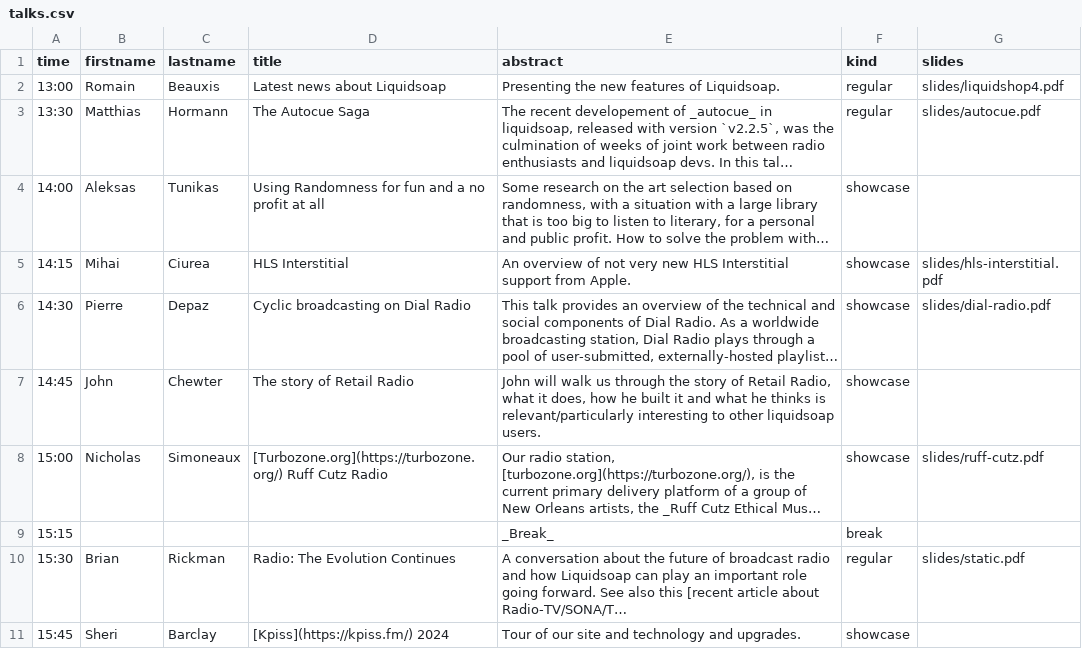
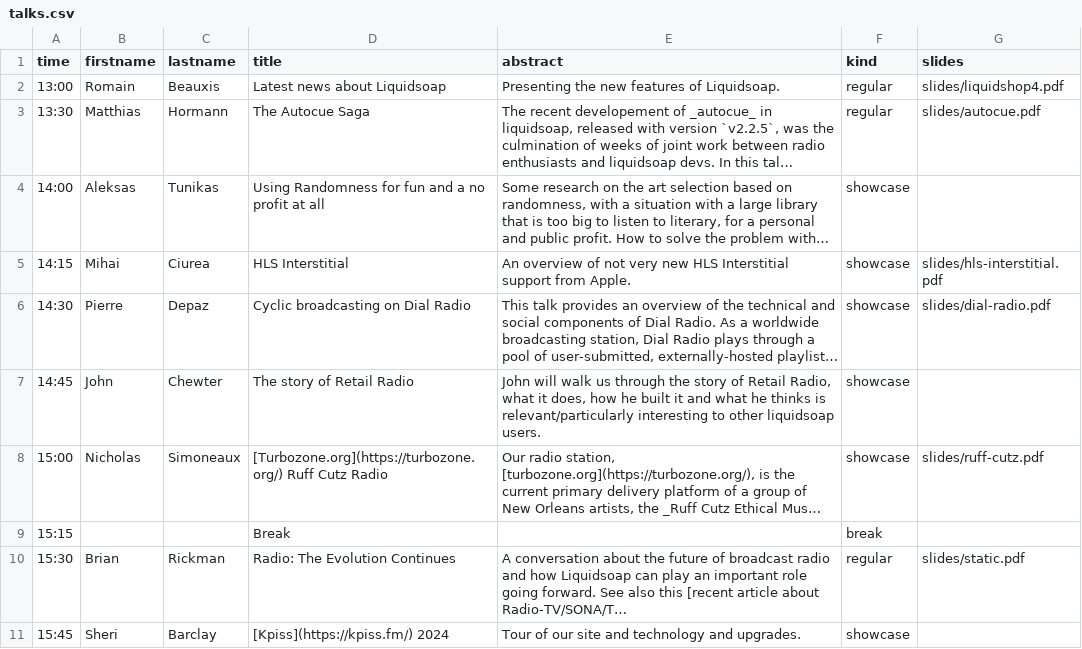
Before and after one commit to savonet/liquidshop, a CSV file: _data/ls4/talks.csv, drawn as a sheet; long unchanged cells end in …; the diff names each change by its address in the sheet, - before the commit and + after, or states it on an @@ line.

Commit message:
Better.

```diff
--- a/_data/ls4/talks.csv
+++ b/_data/ls4/talks.csv
-D9 (title): (empty)
+D9 (title): Break
-E9 (abstract): _Break_
+E9 (abstract): (empty)
```
